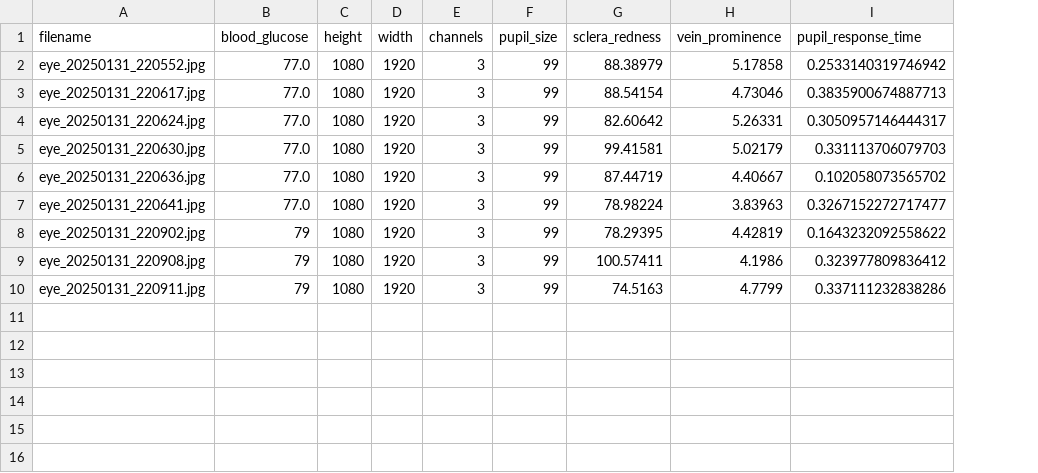
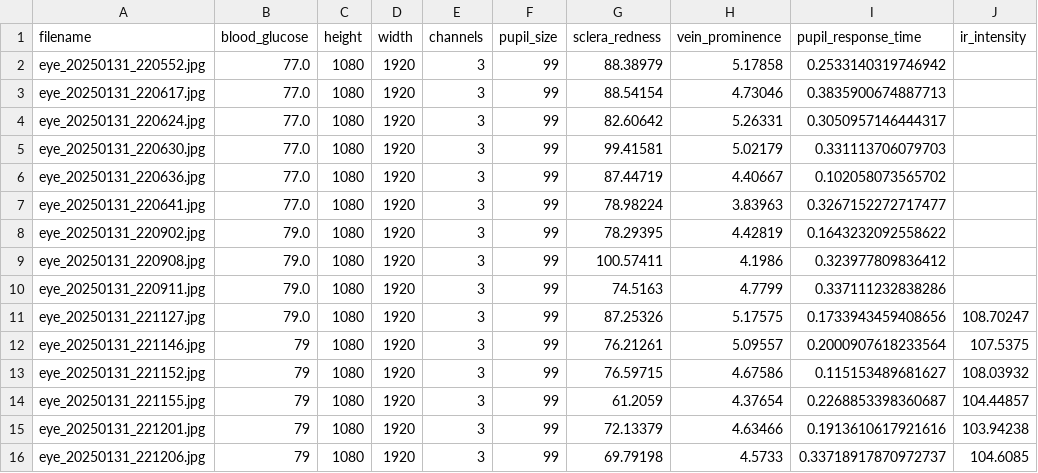
Before and after one commit to jtb21091/EyeBloodGlucose, a CSV file: eye_glucose_data/labels.csv, drawn as a sheet; the diff names each change by its address in the sheet, - before the commit and + after, or states it on an @@ line.

```diff
--- a/eye_glucose_data/labels.csv
+++ b/eye_glucose_data/labels.csv
+column J (ir_intensity), empty
-B8:B10 (blood_glucose): 79
+B8:B10 (blood_glucose): 79.0
+row 11: eye_20250131_221127.jpg | 79.0 | 1080 | 1920 | 3 | 99 | 87.25326 | 5.17575 | 0.1733943459408656 | 108.70247
+row 12: eye_20250131_221146.jpg | 79 | 1080 | 1920 | 3 | 99 | 76.21261 | 5.09557 | 0.2000907618233564 | 107.5375
+row 13: eye_20250131_221152.jpg | 79 | 1080 | 1920 | 3 | 99 | 76.59715 | 4.67586 | 0.115153489681627 | 108.03932
+row 14: eye_20250131_221155.jpg | 79 | 1080 | 1920 | 3 | 99 | 61.2059 | 4.37654 | 0.2268853398360687 | 104.44857
+row 15: eye_20250131_221201.jpg | 79 | 1080 | 1920 | 3 | 99 | 72.13379 | 4.63466 | 0.1913610617921616 | 103.94238
+row 16: eye_20250131_221206.jpg | 79 | 1080 | 1920 | 3 | 99 | 69.79198 | 4.5733 | 0.33718917870972737 | 104.6085
```
Also changed, not shown: 1 other file.
